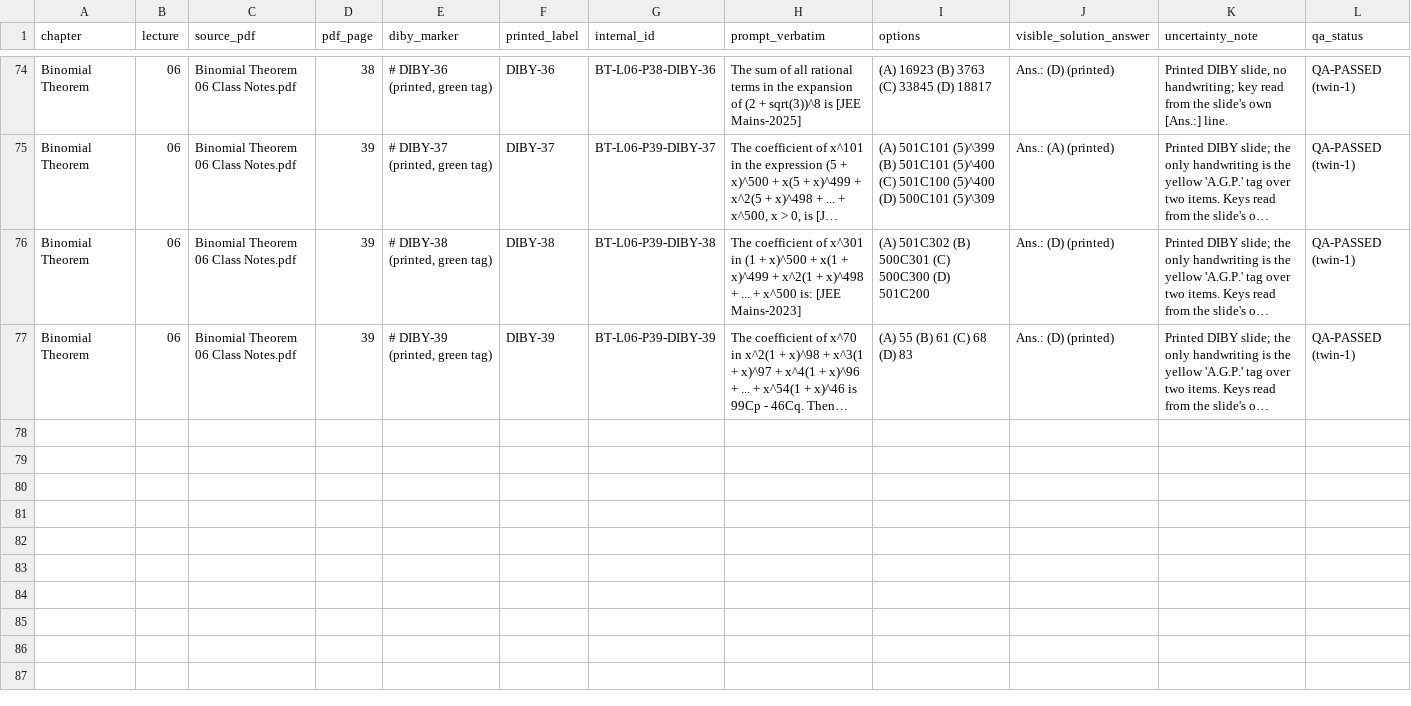
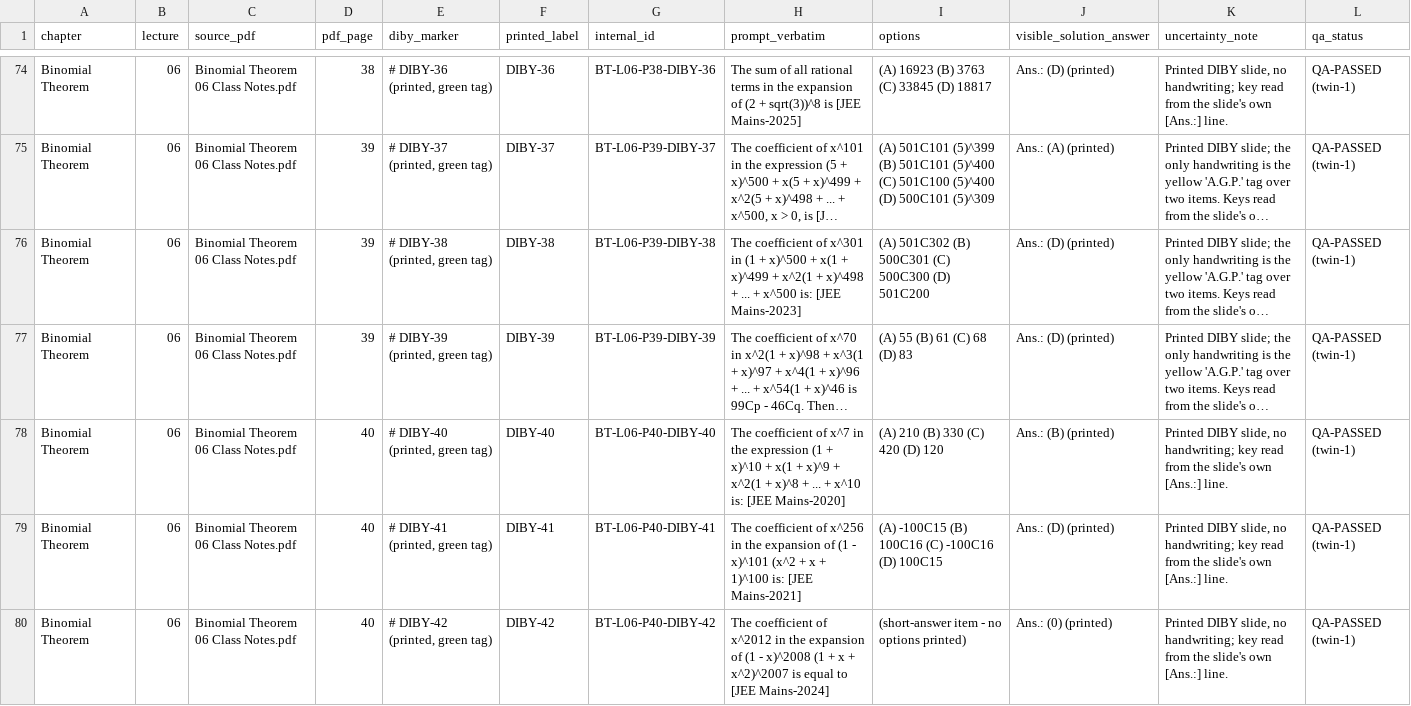
Before and after one commit to jatinvermaherein-jpg/ocr, a CSV file: deliverables/twin-1/diby/diby_index_twin1.csv, drawn as a sheet; only a part is shown, gaps mark what is left out; long unchanged cells end in …; the diff names each change by its address in the sheet, - before the commit and + after, or states it on an @@ line.

Commit message:
Twin 1: L06 p40 (40/43) - DIBY-40/41/42 (register 79); 232/508
Co-authored-by: arena-agent <297053741+arena-agent@users.noreply.github.com>

```diff
--- a/deliverables/twin-1/diby/diby_index_twin1.csv
+++ b/deliverables/twin-1/diby/diby_index_twin1.csv
+row 78: Binomial Theorem | 06 | Binomial Theorem 06 Class Notes.pdf | 40 | # DIBY-40 (printed, green tag) | DIBY-40 | BT-L06-P40-DIBY-40 | The coefficient of x^7 in the expression (1 + x)^10 + x(1 + x)^9 + x^2(1 + x)^8 + ... + x^10 is: [JEE Mains-2020] | (A) 210 (B) 330 (C) 420 (D) 120 | Ans.: (B) (printed) | Printed DIBY slide, no handwriting; key read from the slide's own [Ans.:] line. | QA-PASSED (twin-1)
+row 79: Binomial Theorem | 06 | Binomial Theorem 06 Class Notes.pdf | 40 | # DIBY-41 (printed, green tag) | DIBY-41 | BT-L06-P40-DIBY-41 | The coefficient of x^256 in the expansion of (1 - x)^101 (x^2 + x + 1)^100 is: [JEE Mains-2021] | (A) -100C15 (B) 100C16 (C) -100C16 (D) 100C15 | Ans.: (D) (printed) | Printed DIBY slide, no handwriting; key read from the slide's own [Ans.:] line. | QA-PASSED (twin-1)
+row 80: Binomial Theorem | 06 | Binomial Theorem 06 Class Notes.pdf | 40 | # DIBY-42 (printed, green tag) | DIBY-42 | BT-L06-P40-DIBY-42 | The coefficient of x^2012 in the expansion of (1 - x)^2008 (1 + x + x^2)^2007 is equal to [JEE Mains-2024] | (short-answer item - no options printed) | Ans.: (0) (printed) | Printed DIBY slide, no handwriting; key read from the slide's own [Ans.:] line. | QA-PASSED (twin-1)
```
Also changed, not shown: deliverables/twin-1/page-audit/page_audit_twin1.csv, 4 other files.
